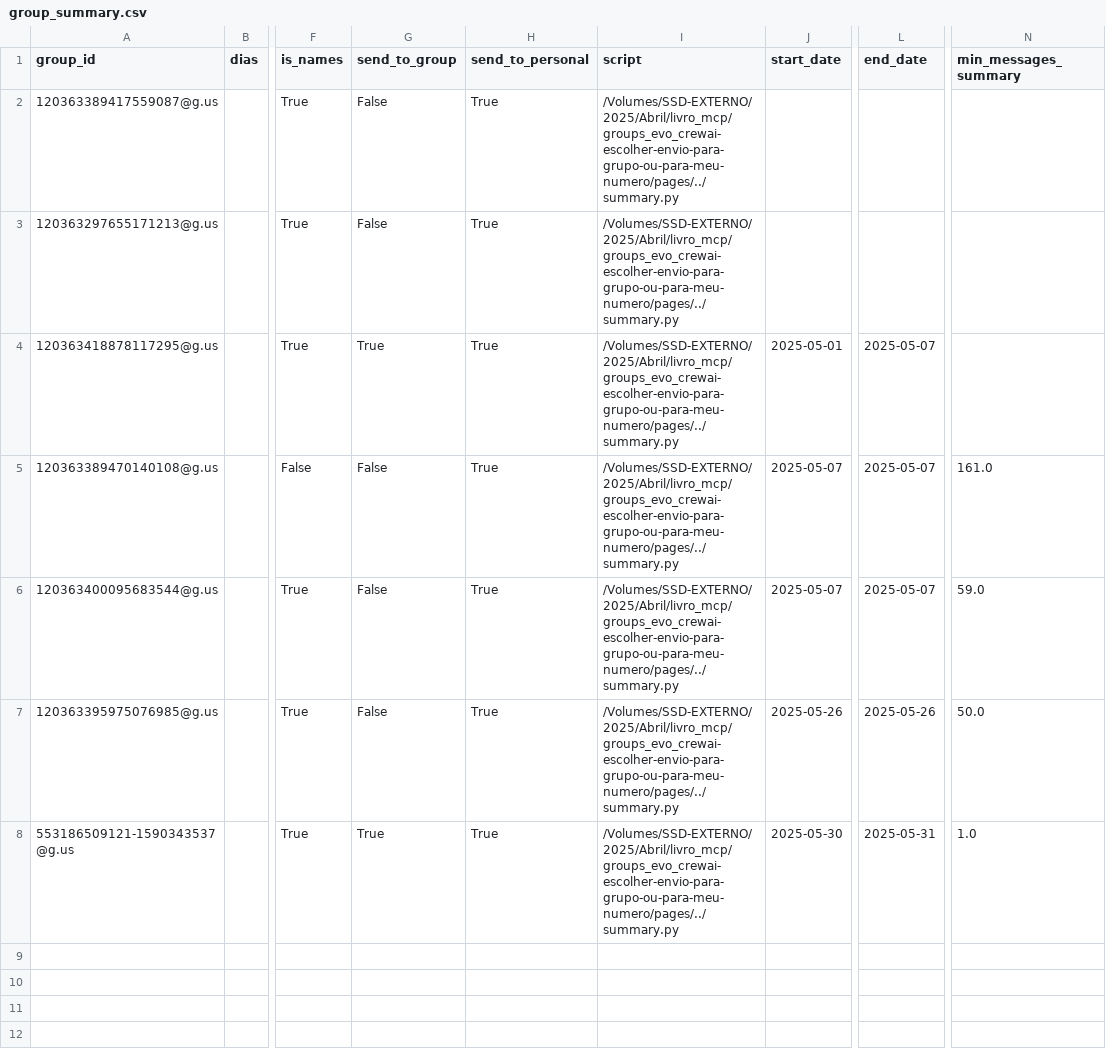
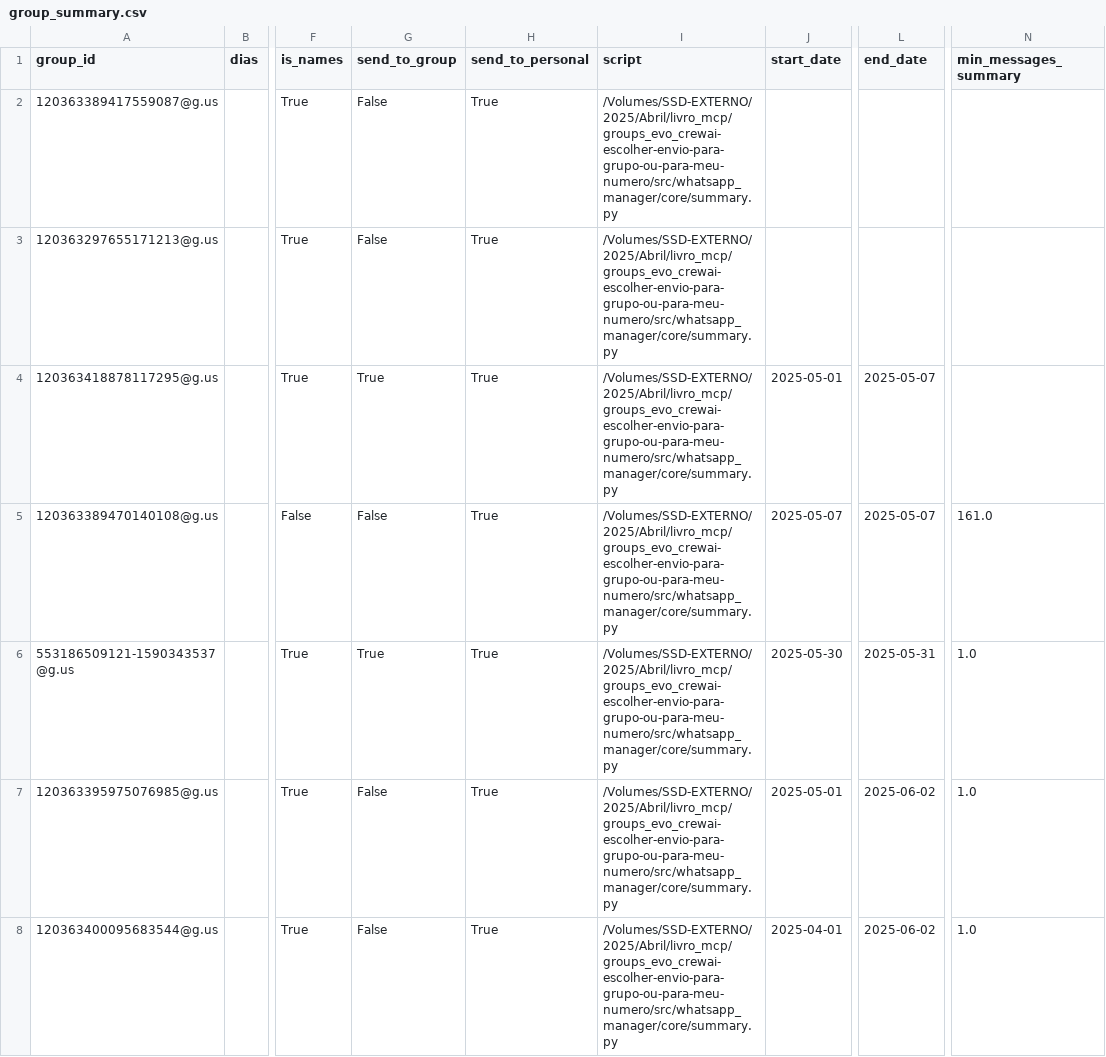
Before and after one commit to GeorgeMyller/groups_evo_crewai-escolher-envio-para-grupo-ou-para-meu-numero, a CSV file: group_summary.csv, drawn as a sheet; only a part is shown, gaps mark what is left out; the diff names each change by its address in the sheet, - before the commit and + after, or states it on an @@ line.

```diff
--- a/group_summary.csv
+++ b/group_summary.csv
-I2:I8 (script): /Volumes/SSD-EXTERNO/2025/Abril/livro_mcp/groups_evo_crewai-escolher-envio-para-grupo-ou-para-meu-numero/pages/../summary.py
+I2:I8 (script): /Volumes/SSD-EXTERNO/2025/Abril/livro_mcp/groups_evo_crewai-escolher-envio-para-grupo-ou-para-meu-numero/src/whatsapp_manager/core/summary.py
-A6 (group_id): 120363400095683544@g.us
+A6 (group_id): 553186509121-1590343537@g.us
-G6 (send_to_group): False
+G6 (send_to_group): True
-J6 (start_date): 2025-05-07
+J6 (start_date): 2025-05-30
-L6 (end_date): 2025-05-07
+L6 (end_date): 2025-05-31
-N6 (min_messages_summary): 59.0
+N6 (min_messages_summary): 1.0
-J7 (start_date): 2025-05-26
+J7 (start_date): 2025-05-01
-L7 (end_date): 2025-05-26
+L7 (end_date): 2025-06-02
-N7 (min_messages_summary): 50.0
+N7 (min_messages_summary): 1.0
-A8 (group_id): 553186509121-1590343537@g.us
+A8 (group_id): 120363400095683544@g.us
-G8 (send_to_group): True
+G8 (send_to_group): False
-J8 (start_date): 2025-05-30
+J8 (start_date): 2025-04-01
-L8 (end_date): 2025-05-31
+L8 (end_date): 2025-06-02
```
Also changed, not shown: 29 other files.
